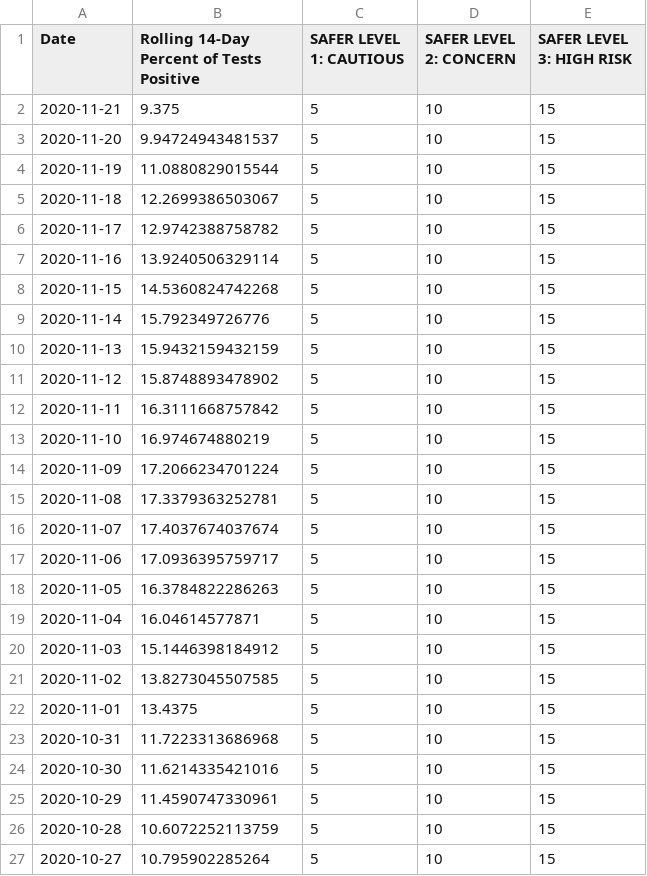
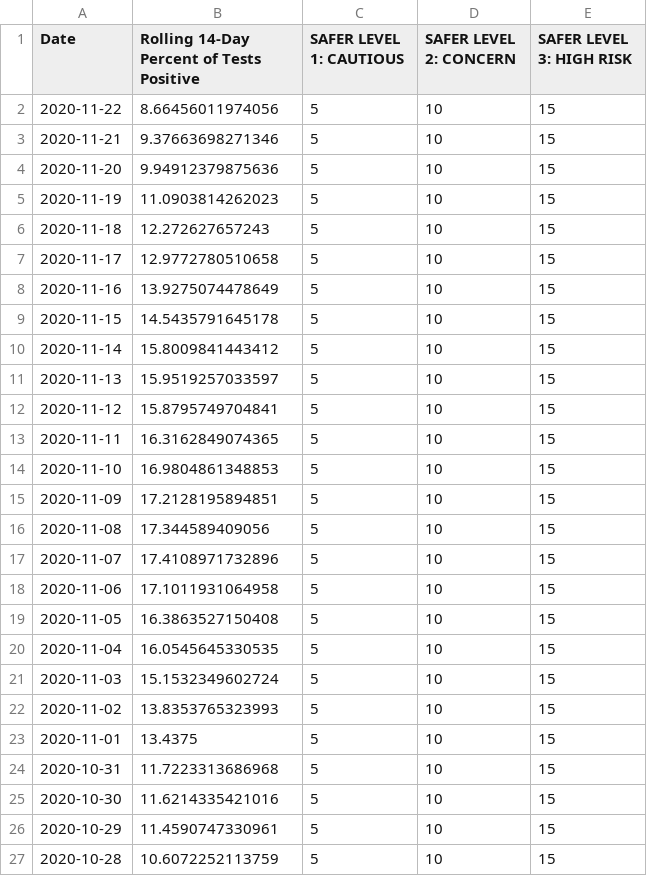
Before and after one commit to SCPHCovid19Data/scph_covid19, a CSV file: pon_pos_rate_hist_eng.csv, drawn as a sheet; only a part is shown; the shorter side is filled out with more unchanged rows.

```diff
--- a/pon_pos_rate_hist_eng.csv
+++ b/pon_pos_rate_hist_eng.csv
@@ -1,22 +1,23 @@
 "Date","Rolling 14-Day Percent of Tests Positive","SAFER LEVEL 1: CAUTIOUS","SAFER LEVEL 2: CONCERN","SAFER LEVEL 3: HIGH RISK"
-"2020-11-21",9.375,5,10,15
-"2020-11-20",9.94724943481537,5,10,15
-"2020-11-19",11.0880829015544,5,10,15
-"2020-11-18",12.2699386503067,5,10,15
-"2020-11-17",12.9742388758782,5,10,15
-"2020-11-16",13.9240506329114,5,10,15
-"2020-11-15",14.5360824742268,5,10,15
-"2020-11-14",15.792349726776,5,10,15
-"2020-11-13",15.9432159432159,5,10,15
-"2020-11-12",15.8748893478902,5,10,15
-"2020-11-11",16.3111668757842,5,10,15
-"2020-11-10",16.974674880219,5,10,15
-"2020-11-09",17.2066234701224,5,10,15
-"2020-11-08",17.3379363252781,5,10,15
-"2020-11-07",17.4037674037674,5,10,15
-"2020-11-06",17.0936395759717,5,10,15
-"2020-11-05",16.3784822286263,5,10,15
-"2020-11-04",16.04614577871,5,10,15
-"2020-11-03",15.1446398184912,5,10,15
-"2020-11-02",13.8273045507585,5,10,15
+"2020-11-22",8.66456011974056,5,10,15
+"2020-11-21",9.37663698271346,5,10,15
+"2020-11-20",9.94912379875636,5,10,15
+"2020-11-19",11.0903814262023,5,10,15
+"2020-11-18",12.272627657243,5,10,15
+"2020-11-17",12.9772780510658,5,10,15
+"2020-11-16",13.9275074478649,5,10,15
+"2020-11-15",14.5435791645178,5,10,15
+"2020-11-14",15.8009841443412,5,10,15
+"2020-11-13",15.9519257033597,5,10,15
+"2020-11-12",15.8795749704841,5,10,15
+"2020-11-11",16.3162849074365,5,10,15
+"2020-11-10",16.9804861348853,5,10,15
+"2020-11-09",17.2128195894851,5,10,15
+"2020-11-08",17.344589409056,5,10,15
+"2020-11-07",17.4108971732896,5,10,15
+"2020-11-06",17.1011931064958,5,10,15
+"2020-11-05",16.3863527150408,5,10,15
+"2020-11-04",16.0545645330535,5,10,15
+"2020-11-03",15.1532349602724,5,10,15
+"2020-11-02",13.8353765323993,5,10,15
 "2020-11-01",13.4375,5,10,15
```
Also changed, not shown: age_14d_period_historical_eng.csv, pon_pos_rate_hist_esp.csv, 46 other files.
